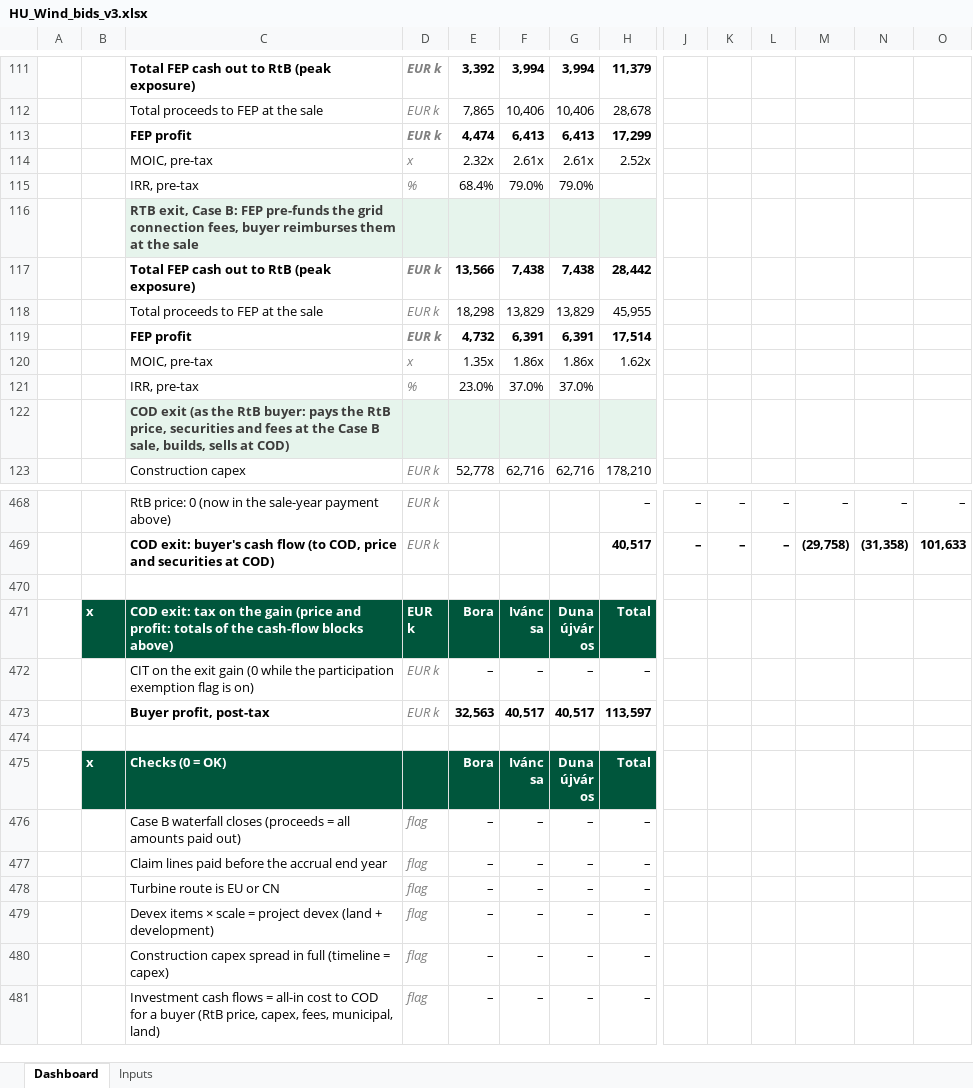
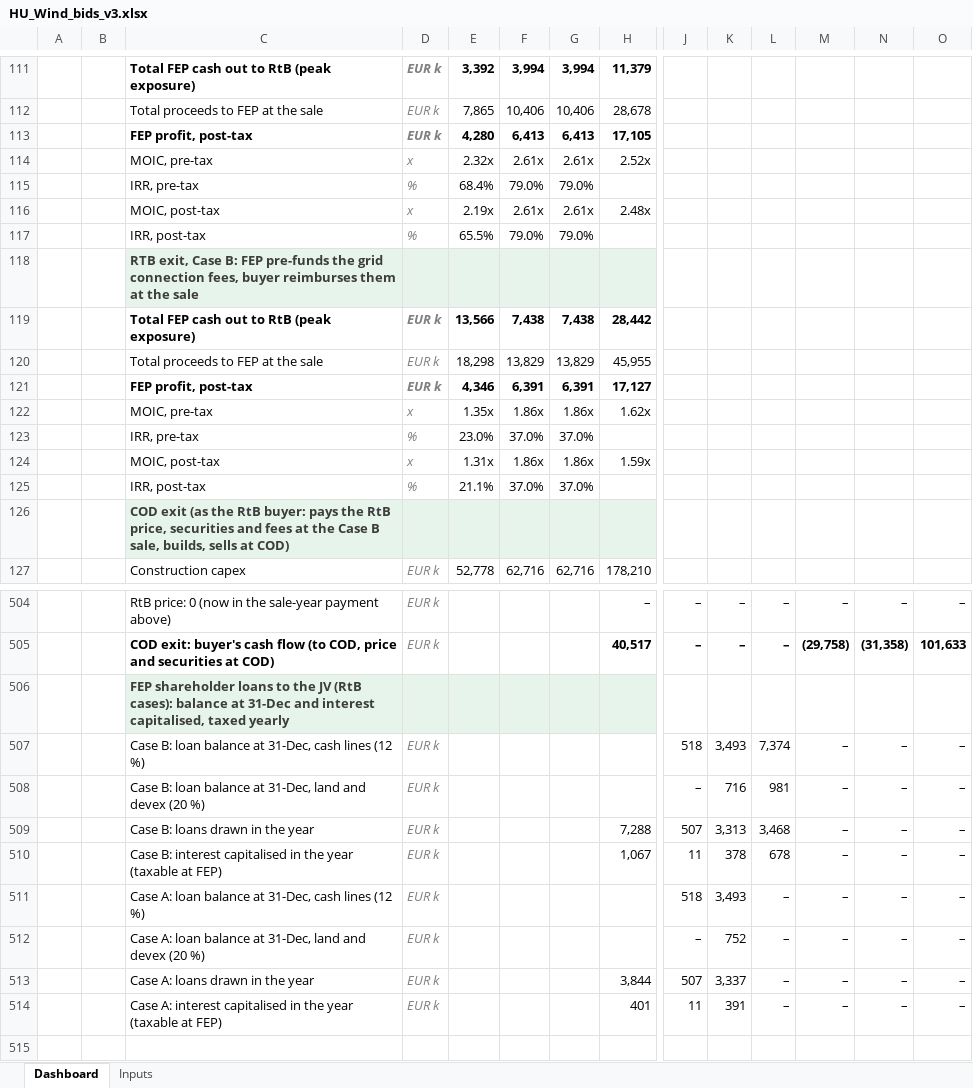
Before and after one commit to ZalanZad/FEP_modeller, an Excel workbook: projects/hu_wind_2/out/HU_Wind_bids_v3.xlsx, sheet Dashboard, drawn as a sheet; only a part is shown, gaps mark what is left out; the shorter side is filled out with more unchanged rows; values as stored, in another font and other column widths than the file's, no borders; conditional formats not drawn; addresses are those after the commit; rows hold the shown columns only; the diff covers the shown part only; the diff names each change by its address in the sheet, - before the commit and + after, or states it on an @@ line.

```diff
--- a/projects/hu_wind_2/out/HU_Wind_bids_v3.xlsx (sheet Dashboard)
+++ b/projects/hu_wind_2/out/HU_Wind_bids_v3.xlsx (sheet Dashboard)
-C113: FEP profit
+C113: FEP profit, post-tax
-E113: 4,474
+E113: 4,280
-H113: 17,299
+H113: 17,105
+row 116:  |  | MOIC, post-tax | x | 2.19x | 2.61x | 2.61x | 2.48x
+row 117:  |  | IRR, post-tax | % | 65.5% | 79.0% | 79.0%
-C121: FEP profit
+C121: FEP profit, post-tax
-E121: 4,732
+E121: 4,346
-H121: 17,514
+H121: 17,127
+row 124:  |  | MOIC, post-tax | x | 1.31x | 1.86x | 1.86x | 1.59x
+row 125:  |  | IRR, post-tax | % | 21.1% | 37.0% | 37.0%
+row 506:  |  | FEP shareholder loans to the JV (RtB cases): balance at 31-Dec and interest capitalised, taxed yearly
+row 507:  |  | Case B: loan balance at 31-Dec, cash lines (12 %) | EUR k |  |  |  |  | 518 | 3,493 | 7,374 | – | – | –
+row 508:  |  | Case B: loan balance at 31-Dec, land and devex (20 %) | EUR k |  |  |  |  | – | 716 | 981 | – | – | –
+row 509:  |  | Case B: loans drawn in the year | EUR k |  |  |  | 7,288 | 507 | 3,313 | 3,468 | – | – | –
+row 510:  |  | Case B: interest capitalised in the year (taxable at FEP) | EUR k |  |  |  | 1,067 | 11 | 378 | 678 | – | – | –
+row 511:  |  | Case A: loan balance at 31-Dec, cash lines (12 %) | EUR k |  |  |  |  | 518 | 3,493 | – | – | – | –
+row 512:  |  | Case A: loan balance at 31-Dec, land and devex (20 %) | EUR k |  |  |  |  | – | 752 | – | – | – | –
+row 513:  |  | Case A: loans drawn in the year | EUR k |  |  |  | 3,844 | 507 | 3,337 | – | – | – | –
+row 514:  |  | Case A: interest capitalised in the year (taxable at FEP) | EUR k |  |  |  | 401 | 11 | 391 | – | – | – | –
```
Also changed, not shown: 33 added rows, 52 edited cells and cell formats elsewhere in this sheet, formulas that keep their value, 3 other files.
